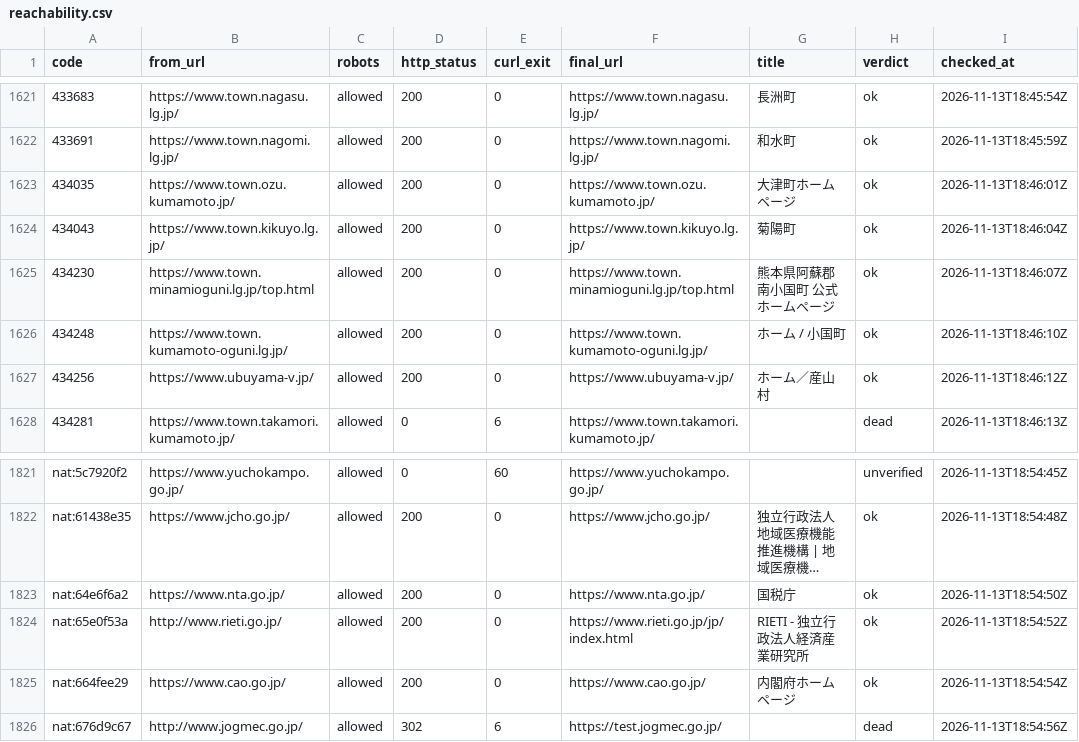
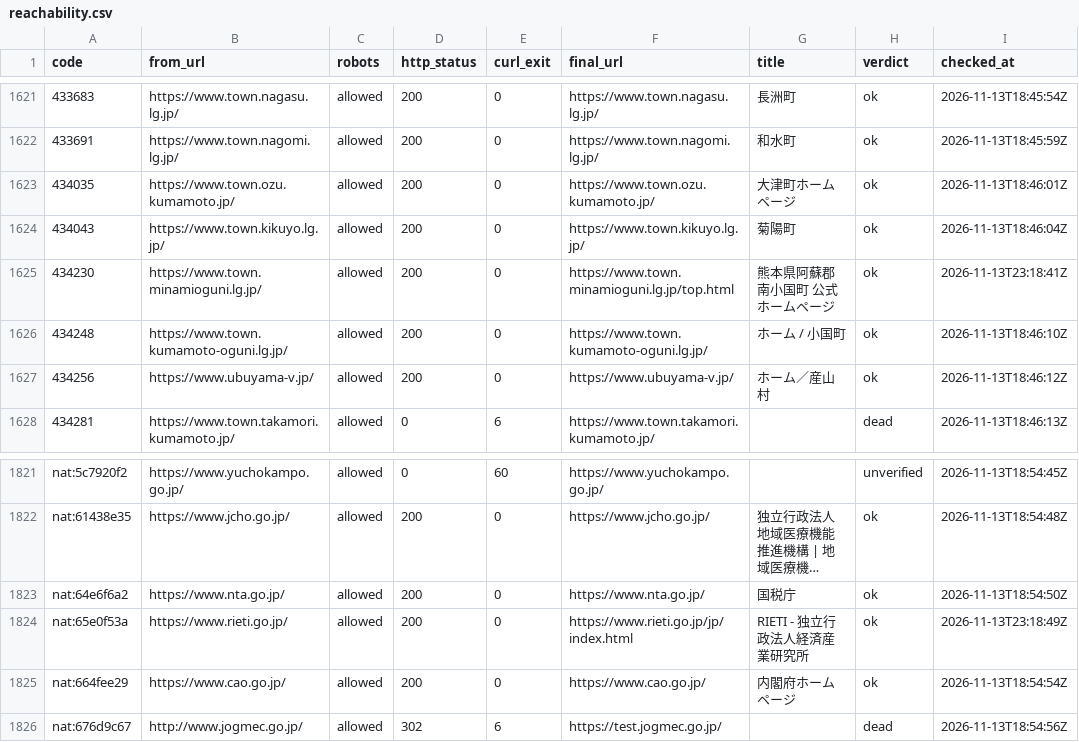
Before and after one commit to kako-jun/mise, a CSV file: data/public-bodies/evidence/reachability.csv, drawn as a sheet; only a part is shown, gaps mark what is left out; long unchanged cells end in …; the diff covers the shown part only; the diff names each change by its address in the sheet, - before the commit and + after, or states it on an @@ line.

```diff
--- a/data/public-bodies/evidence/reachability.csv
+++ b/data/public-bodies/evidence/reachability.csv
-B1625 (from_url): https://www.town.minamioguni.lg.jp/top.html
+B1625 (from_url): https://www.town.minamioguni.lg.jp/
-I1625 (checked_at): 2026-11-13T18:46:07Z
+I1625 (checked_at): 2026-11-13T23:18:41Z
-B1824 (from_url): http://www.rieti.go.jp/
+B1824 (from_url): https://www.rieti.go.jp/
-I1824 (checked_at): 2026-11-13T18:54:52Z
+I1824 (checked_at): 2026-11-13T23:18:49Z
```
Also changed, not shown: 37 edited cells elsewhere in this file, data/public-bodies/ledger.csv, data/public-bodies/review.csv, 12 other files.
